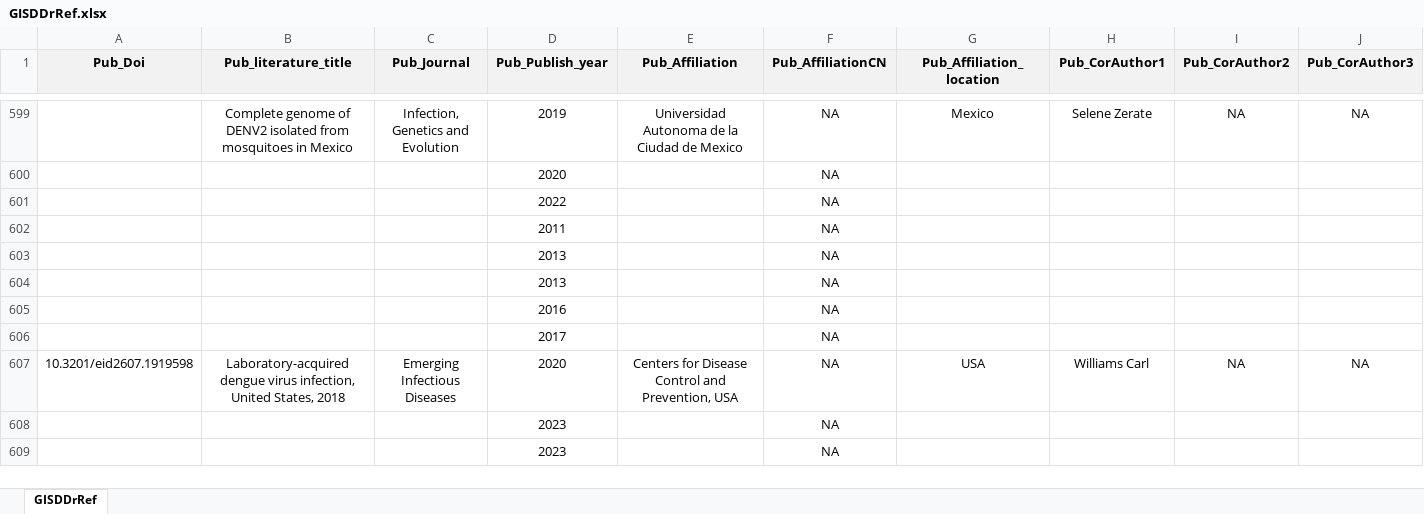
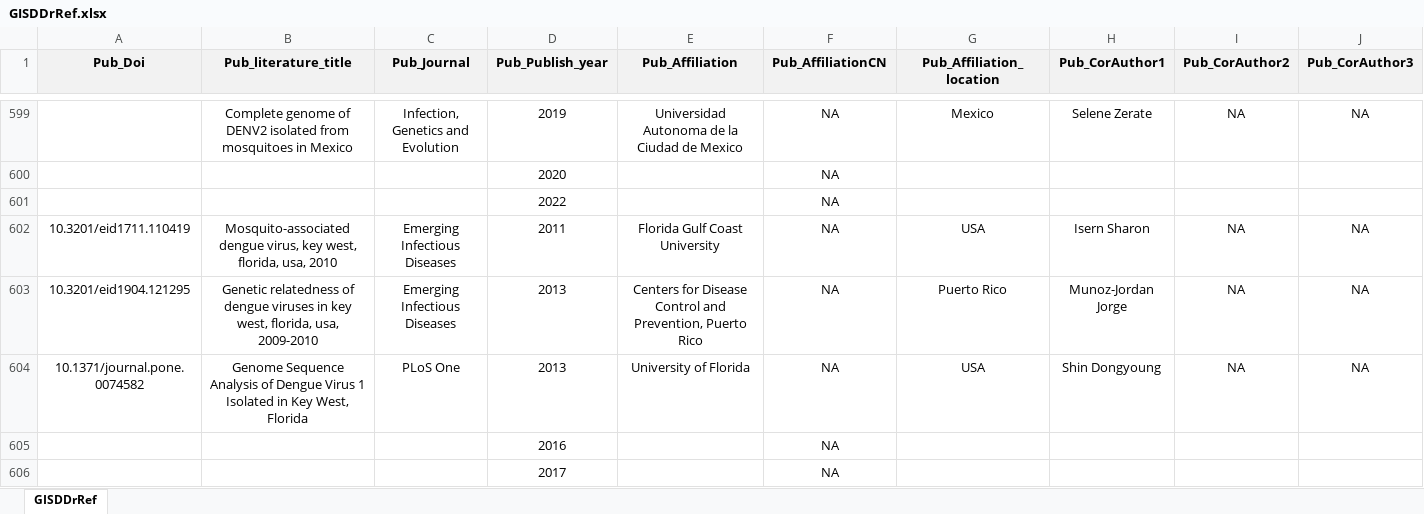
Before and after one commit to GuoXiang9399/GISDDrRef, an Excel workbook: Data/GISDDrRef.xlsx, sheet GISDDrRef, drawn as a sheet; only a part is shown, gaps mark what is left out; the shorter side is filled out with more unchanged rows; values as stored, in another font and other column widths than the file's, no borders; removed rows and columns are numbered as before the commit, all else as after; rows hold the shown columns only; the diff names each change by its address in the sheet, - before the commit and + after, or states it on an @@ line.

Commit message:
Update GISDDrRef.xlsx

```diff
--- a/Data/GISDDrRef.xlsx (sheet GISDDrRef)
+++ b/Data/GISDDrRef.xlsx (sheet GISDDrRef)
-row 602:  |  |  | 2011 |  | NA
-row 603:  |  |  | 2013 |  | NA
-row 604:  |  |  | 2013 |  | NA
+row 602: 10.3201/eid1711.110419 | Mosquito-associated dengue virus, key west, florida, usa, 2010 | Emerging Infectious Diseases | 2011 | Florida Gulf Coast University | NA | USA | Isern Sharon | NA | NA
+row 603: 10.3201/eid1904.121295 | Genetic relatedness of dengue viruses in key west, florida, usa, 2009-2010 | Emerging Infectious Diseases | 2013 | Centers for Disease Control and Prevention, Puerto Rico | NA | Puerto Rico | Munoz-Jordan Jorge | NA | NA
+row 604: 10.1371/journal.pone.0074582 | Genome Sequence Analysis of Dengue Virus 1 Isolated in Key West, Florida | PLoS One | 2013 | University of Florida | NA | USA | Shin Dongyoung | NA | NA
```
